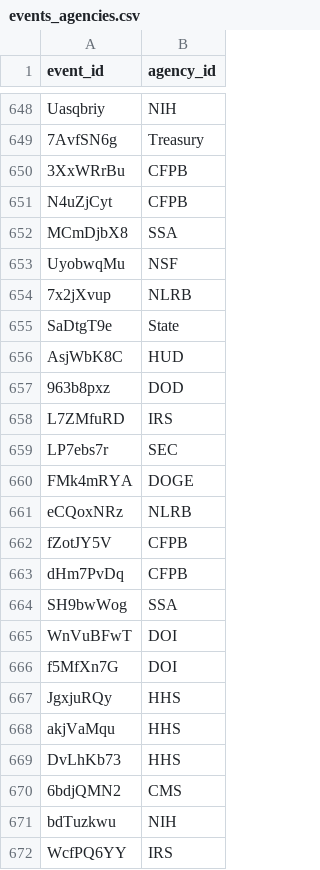
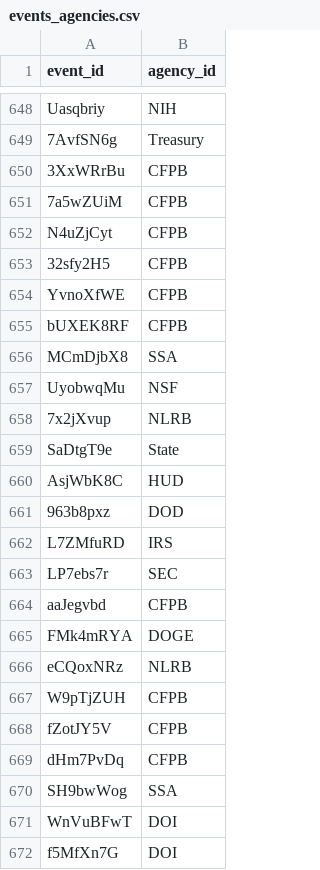
Before and after one commit to harrisj/trump_data, a CSV file: it_modernization/db/import/events_agencies.csv, drawn as a sheet; only a part is shown, gaps mark what is left out; the shorter side is filled out with more unchanged rows.

```diff
--- a/it_modernization/db/import/events_agencies.csv
+++ b/it_modernization/db/import/events_agencies.csv
@@ -650,3 +650,7 @@ Uasqbriy,NIH
 3XxWRrBu,CFPB
+7a5wZUiM,CFPB
 N4uZjCyt,CFPB
+32sfy2H5,CFPB
+YvnoXfWE,CFPB
+bUXEK8RF,CFPB
 MCmDjbX8,SSA
@@ -659,4 +663,6 @@ L7ZMfuRD,IRS
 LP7ebs7r,SEC
+aaJegvbd,CFPB
 FMk4mRYA,DOGE
 eCQoxNRz,NLRB
+W9pTjZUH,CFPB
 fZotJY5V,CFPB
```
Also changed, not shown: it_modernization/db/import/events.csv, it_modernization/db/import/events_names.csv, 15 other files.
